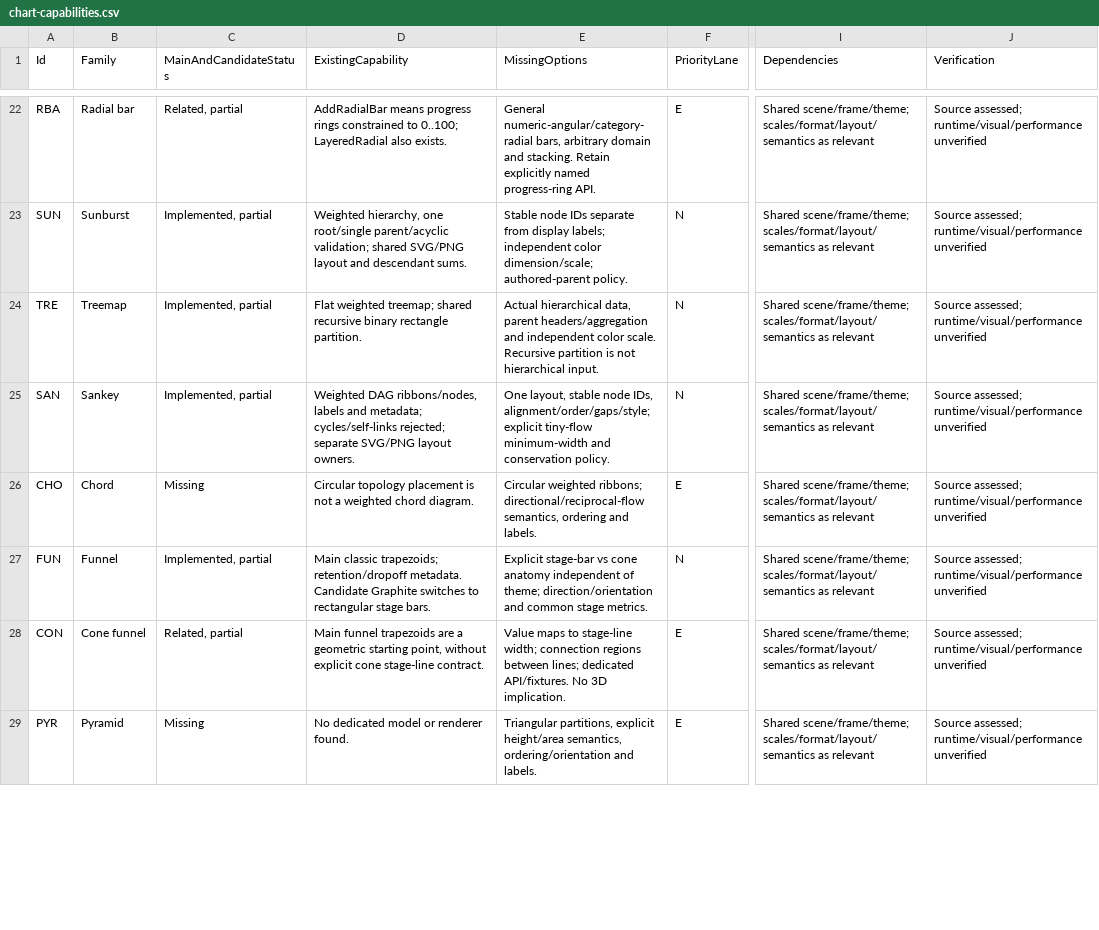
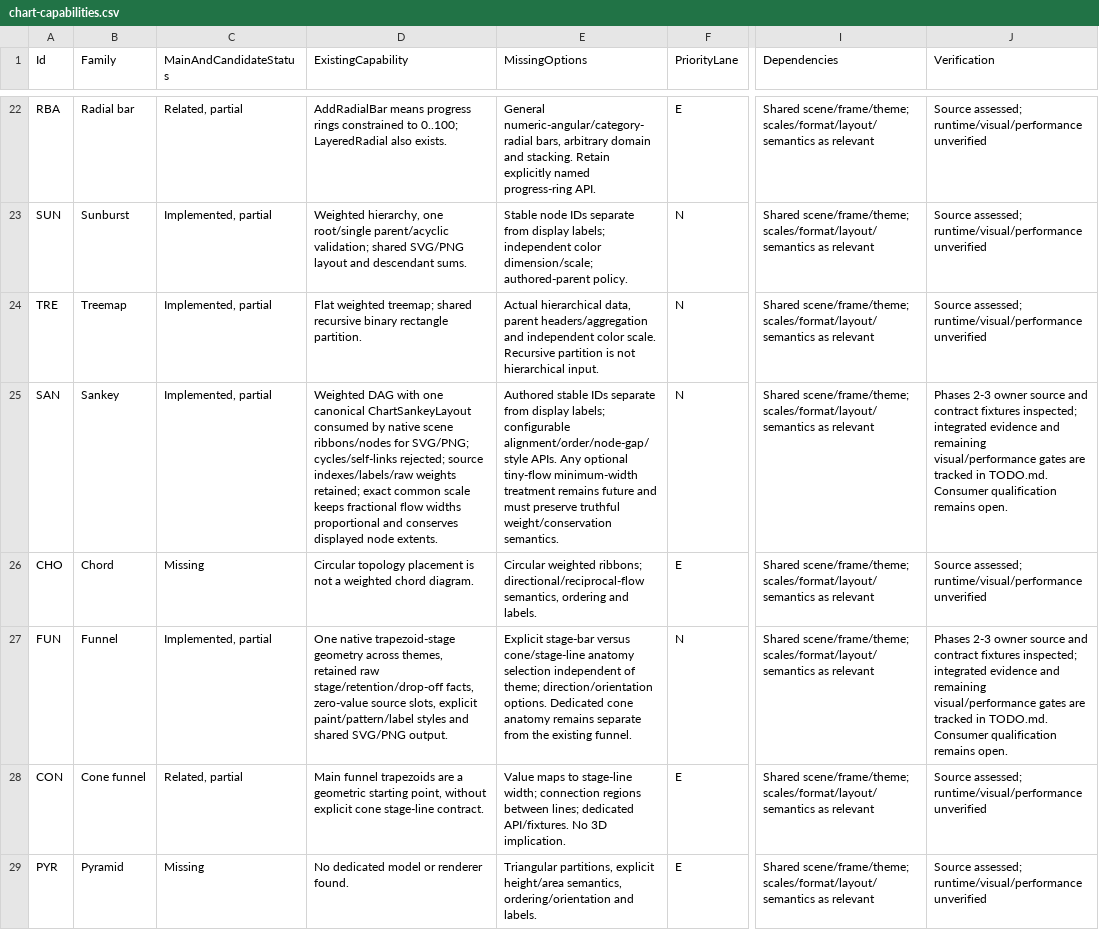
Before and after one commit to EvotecIT/ChartForgeX, a CSV file: docs/v2/chart-capabilities.csv, drawn as a sheet; only a part is shown, gaps mark what is left out; the diff covers the shown part only; the diff names each change by its address in the sheet, - before the commit and + after, or states it on an @@ line.

Commit message:
Align AOT and gallery fixtures with native contracts

```diff
--- a/docs/v2/chart-capabilities.csv
+++ b/docs/v2/chart-capabilities.csv
-D25 (ExistingCapability): Weighted DAG ribbons/nodes, labels and metadata; cycles/self-links rejected; separate SVG/PNG layout owners.
+D25 (ExistingCapability): Weighted DAG with one canonical ChartSankeyLayout consumed by native scene ribbons/nodes for SVG/PNG; cycles/self-links rejected; source indexes/labels/raw weights retained; exact common scale keeps fractional flow widths proportional and conserves displayed node extents.
-E25 (MissingOptions): One layout, stable node IDs, alignment/order/gaps/style; explicit tiny-flow minimum-width and conservation policy.
+E25 (MissingOptions): Authored stable IDs separate from display labels; configurable alignment/order/node-gap/style APIs. Any optional tiny-flow minimum-width treatment remains future and must preserve truthful weight/conservation semantics.
-J25 (Verification): Source assessed; runtime/visual/performance unverified
+J25 (Verification): Phases 2-3 owner source and contract fixtures inspected; integrated evidence and remaining visual/performance gates are tracked in TODO.md. Consumer qualification remains open.
-D27 (ExistingCapability): Main classic trapezoids; retention/dropoff metadata. Candidate Graphite switches to rectangular stage bars.
+D27 (ExistingCapability): One native trapezoid-stage geometry across themes, retained raw stage/retention/drop-off facts, zero-value source slots, explicit paint/pattern/label styles and shared SVG/PNG output.
-E27 (MissingOptions): Explicit stage-bar vs cone anatomy independent of theme; direction/orientation and common stage metrics.
+E27 (MissingOptions): Explicit stage-bar versus cone/stage-line anatomy selection independent of theme; direction/orientation options. Dedicated cone anatomy remains separate from the existing funnel.
-J27 (Verification): Source assessed; runtime/visual/performance unverified
+J27 (Verification): Phases 2-3 owner source and contract fixtures inspected; integrated evidence and remaining visual/performance gates are tracked in TODO.md. Consumer qualification remains open.
```
Also changed, not shown: 35 edited cells elsewhere in this file, 3 other files.
